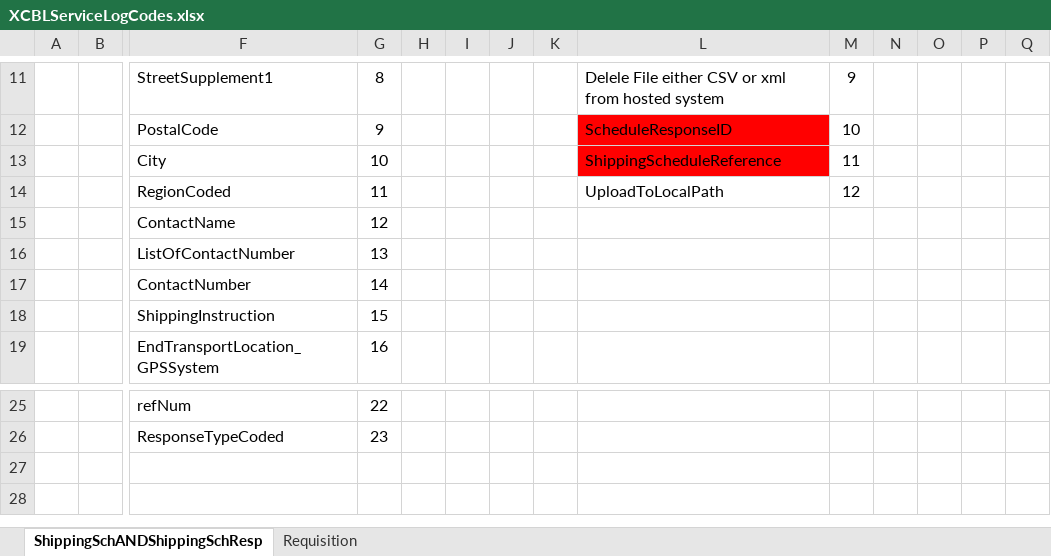
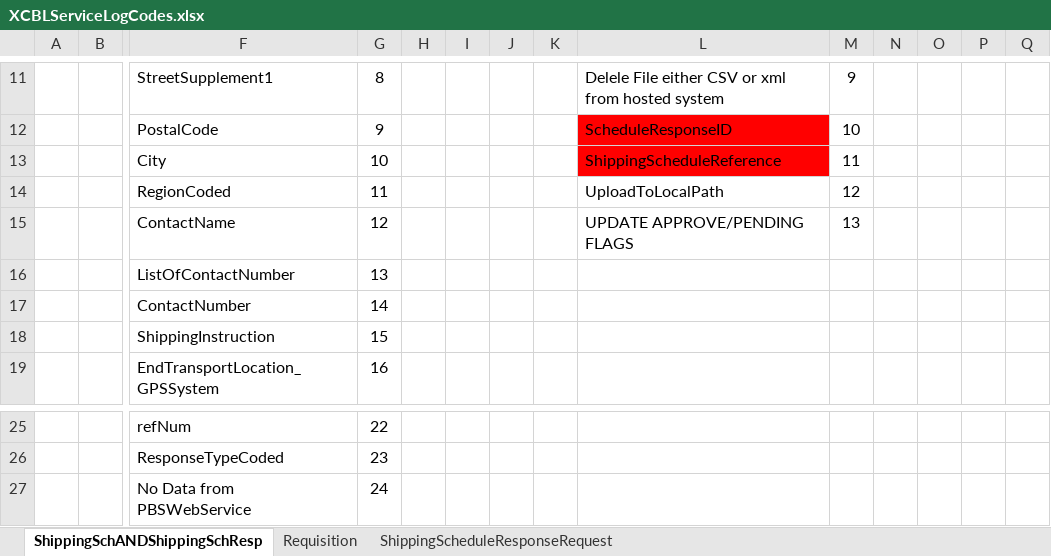
Before and after one commit to meridianww/M4PLBase, an Excel workbook: M4PL.XCBL.WebService/XCBL.WebService/XCBLServiceLogCodes.xlsx, sheet ShippingSchANDShippingSchResp, drawn as a sheet; only a part is shown, gaps mark what is left out; values as stored, in another font and other column widths than the file's, no borders; rows hold the shown columns only; the diff names each change by its address in the sheet, - before the commit and + after, or states it on an @@ line.

```diff
--- a/M4PL.XCBL.WebService/XCBL.WebService/XCBLServiceLogCodes.xlsx (sheet ShippingSchANDShippingSchResp)
+++ b/M4PL.XCBL.WebService/XCBL.WebService/XCBLServiceLogCodes.xlsx (sheet ShippingSchANDShippingSchResp)
+sheet tab: ShippingScheduleResponseRequest
-L15: (empty)
+L15: UPDATE APPROVE/PENDING FLAGS
-M15: (empty)
+M15: 13
+row 27:  |  | No Data from PBSWebService | 24
```
Also changed, not shown: 32 other files.
